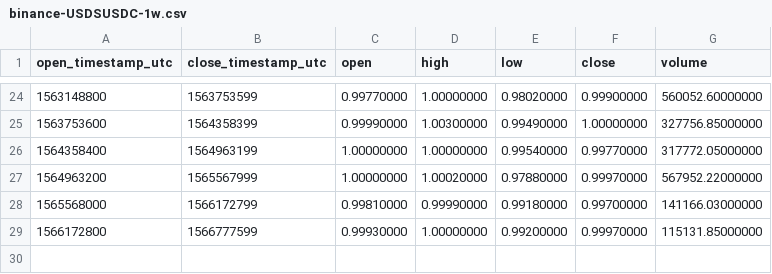
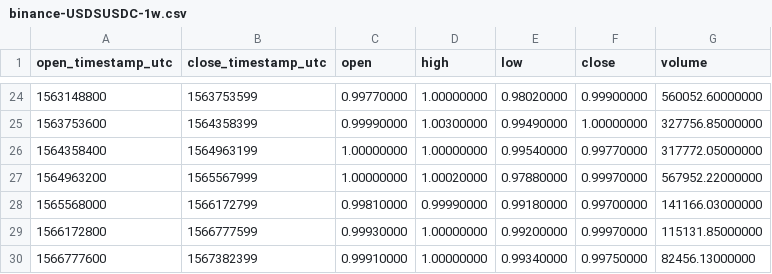
Before and after one commit to cryptobigbro/binance-USDSUSDC, a CSV file: binance-USDSUSDC-1w.csv, drawn as a sheet; only a part is shown, gaps mark what is left out; the diff names each change by its address in the sheet, - before the commit and + after, or states it on an @@ line.

```diff
--- a/binance-USDSUSDC-1w.csv
+++ b/binance-USDSUSDC-1w.csv
+row 30: 1566777600 | 1567382399 | 0.99910000 | 1.00000000 | 0.99340000 | 0.99750000 | 82456.13000000
```
Also changed, not shown: binance-USDSUSDC-1d.csv, binance-USDSUSDC-1h.csv.
